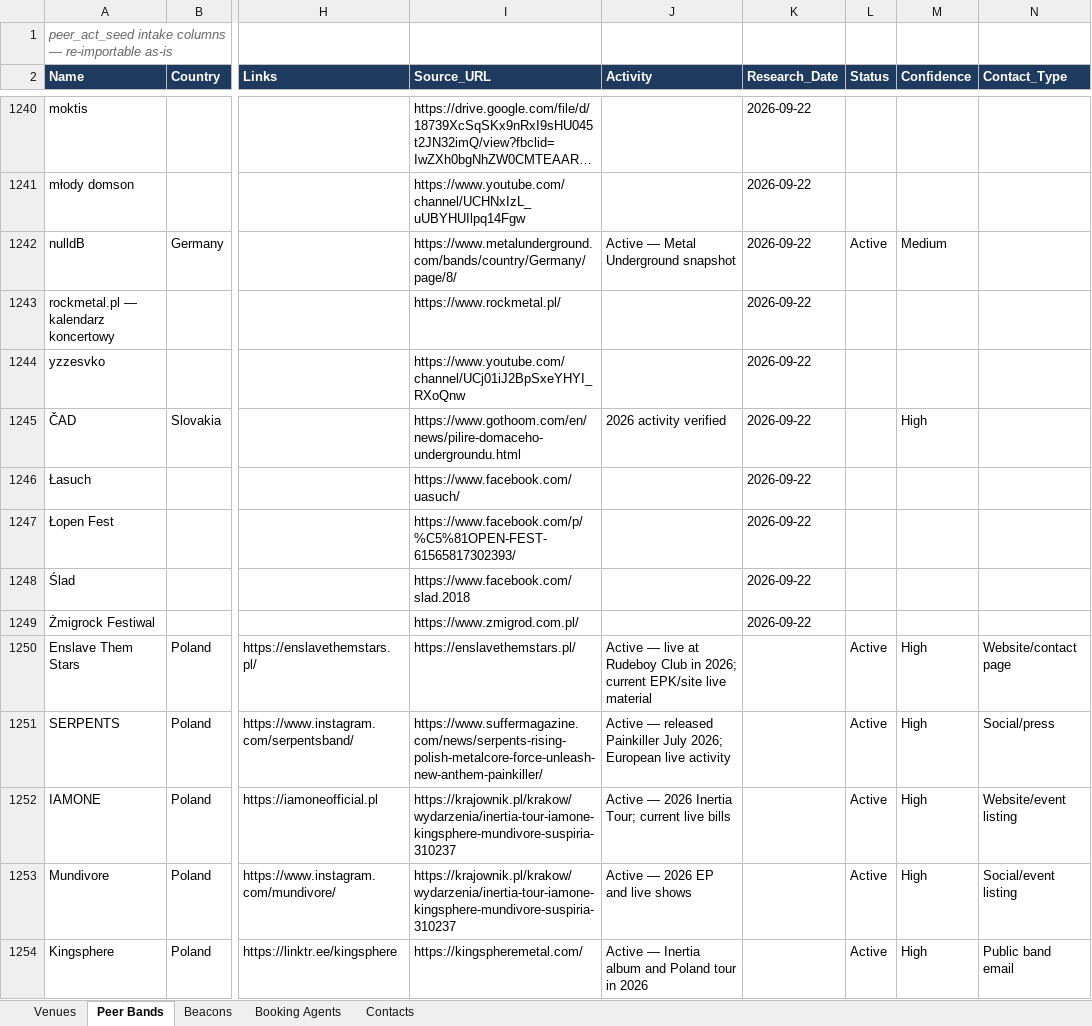
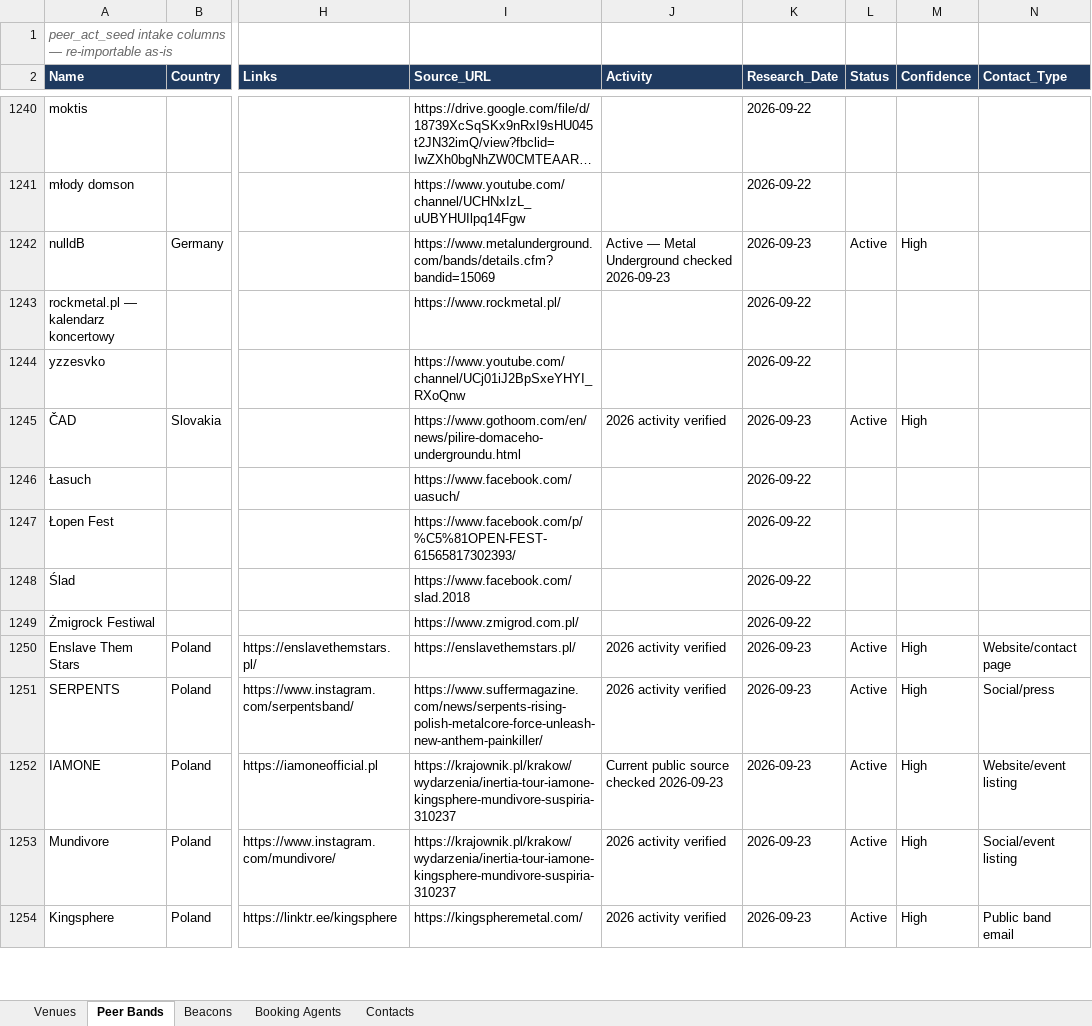
Before and after one commit to wojciechbator/crowdrelay-db, an Excel workbook: database.xlsx, sheet Peer Bands, drawn as a sheet; only a part is shown, gaps mark what is left out; long unchanged cells end in …; values as stored, in another font and other column widths than the file's, no borders; the diff covers the shown part only; the diff names each change by its address in the sheet, - before the commit and + after, or states it on an @@ line.

```diff
--- a/database.xlsx (sheet Peer Bands)
+++ b/database.xlsx (sheet Peer Bands)
-I1242 (Source_URL): https://www.metalunderground.com/bands/country/Germany/page/8/
+I1242 (Source_URL): https://www.metalunderground.com/bands/details.cfm?bandid=15069
-J1242 (Activity): Active — Metal Underground snapshot
+J1242 (Activity): Active — Metal Underground checked 2026-09-23
-K1242 (Research_Date): 2026-09-22
+K1242 (Research_Date): 2026-09-23
-M1242 (Confidence): Medium
+M1242 (Confidence): High
-K1245 (Research_Date): 2026-09-22
+K1245 (Research_Date): 2026-09-23
-L1245 (Status): (empty)
+L1245 (Status): Active
-J1250 (Activity): Active — live at Rudeboy Club in 2026; current EPK/site live material
+J1250 (Activity): 2026 activity verified
-K1250:K1254 (Research_Date): (empty)
+K1250:K1254 (Research_Date): 2026-09-23
-J1251 (Activity): Active — released Painkiller July 2026; European live activity
+J1251 (Activity): 2026 activity verified
-J1252 (Activity): Active — 2026 Inertia Tour; current live bills
+J1252 (Activity): Current public source checked 2026-09-23
-J1253 (Activity): Active — 2026 EP and live shows
+J1253 (Activity): 2026 activity verified
-J1254 (Activity): Active — Inertia album and Poland tour in 2026
+J1254 (Activity): 2026 activity verified
```
Also changed, not shown: 171 edited cells elsewhere in this sheet, 1 other file.
